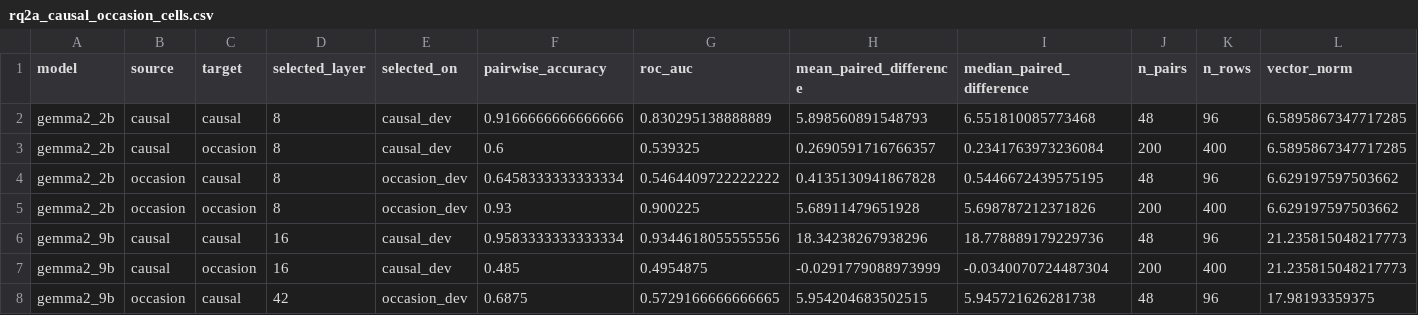
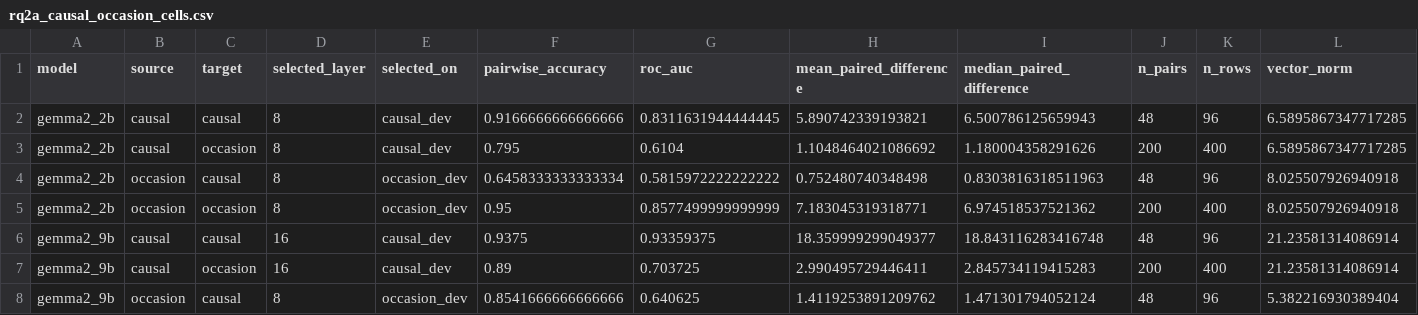
Before and after one commit to SusanWYS/Formatting-Instructions-For-NeurIPS-2026-2-, a CSV file: derived/rq2a_causal_occasion_cells.csv, drawn as a sheet; only a part is shown; the diff covers the shown part only.

```diff
--- a/derived/rq2a_causal_occasion_cells.csv
+++ b/derived/rq2a_causal_occasion_cells.csv
@@ -1,8 +1,8 @@
 model,source,target,selected_layer,selected_on,pairwise_accuracy,roc_auc,mean_paired_difference,median_paired_difference,n_pairs,n_rows,vector_norm
-gemma2_2b,causal,causal,8,causal_dev,0.9166666666666666,0.830295138888889,5.898560891548793,6.551810085773468,48,96,6.5895867347717285
-gemma2_2b,causal,occasion,8,causal_dev,0.6,0.539325,0.2690591716766357,0.2341763973236084,200,400,6.5895867347717285
-gemma2_2b,occasion,causal,8,occasion_dev,0.6458333333333334,0.5464409722222222,0.4135130941867828,0.5446672439575195,48,96,6.629197597503662
-gemma2_2b,occasion,occasion,8,occasion_dev,0.93,0.900225,5.68911479651928,5.698787212371826,200,400,6.629197597503662
-gemma2_9b,causal,causal,16,causal_dev,0.9583333333333334,0.9344618055555556,18.34238267938296,18.778889179229736,48,96,21.235815048217773
-gemma2_9b,causal,occasion,16,causal_dev,0.485,0.4954875,-0.0291779088973999,-0.0340070724487304,200,400,21.235815048217773
-gemma2_9b,occasion,causal,42,occasion_dev,0.6875,0.5729166666666665,5.954204683502515,5.945721626281738,48,96,17.98193359375
+gemma2_2b,causal,causal,8,causal_dev,0.9166666666666666,0.8311631944444445,5.890742339193821,6.500786125659943,48,96,6.5895867347717285
+gemma2_2b,causal,occasion,8,causal_dev,0.795,0.6104,1.1048464021086692,1.180004358291626,200,400,6.5895867347717285
+gemma2_2b,occasion,causal,8,occasion_dev,0.6458333333333334,0.5815972222222222,0.752480740348498,0.8303816318511963,48,96,8.025507926940918
+gemma2_2b,occasion,occasion,8,occasion_dev,0.95,0.8577499999999999,7.183045319318771,6.974518537521362,200,400,8.025507926940918
+gemma2_9b,causal,causal,16,causal_dev,0.9375,0.93359375,18.359999299049377,18.843116283416748,48,96,21.23581314086914
+gemma2_9b,causal,occasion,16,causal_dev,0.89,0.703725,2.990495729446411,2.845734119415283,200,400,21.23581314086914
+gemma2_9b,occasion,causal,8,occasion_dev,0.8541666666666666,0.640625,1.4119253891209762,1.471301794052124,48,96,5.382216930389404
```
Also changed, not shown: 98 edited cells elsewhere in this file, derived/all_caa_cross_transfer_metrics.csv, derived/random_vector_accuracy_comparison.csv, 14 other files.
